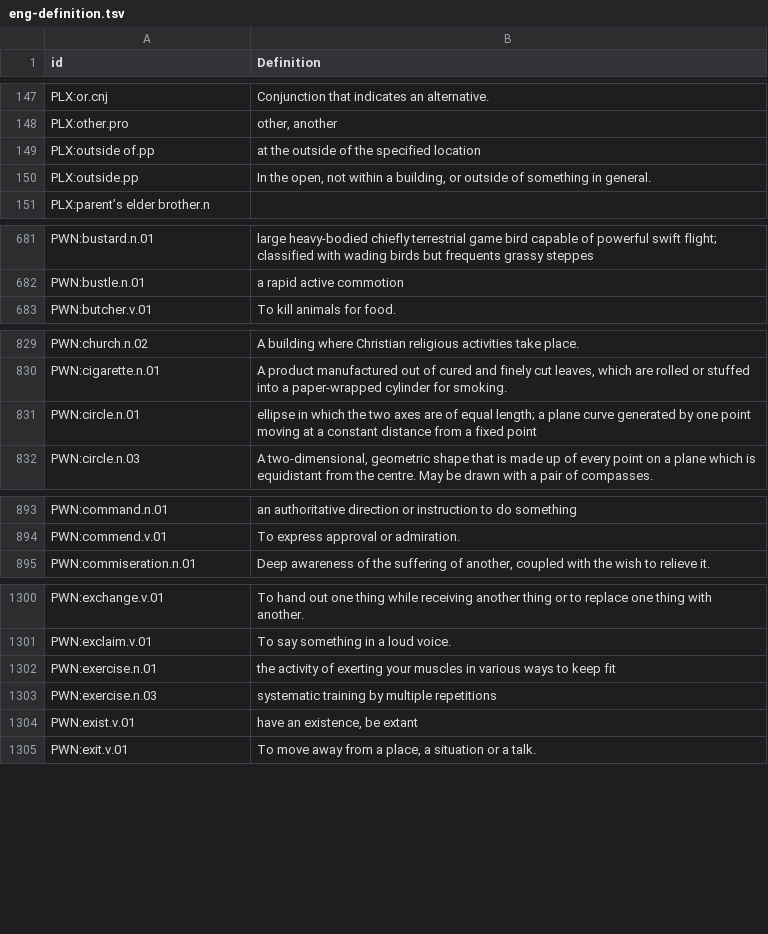
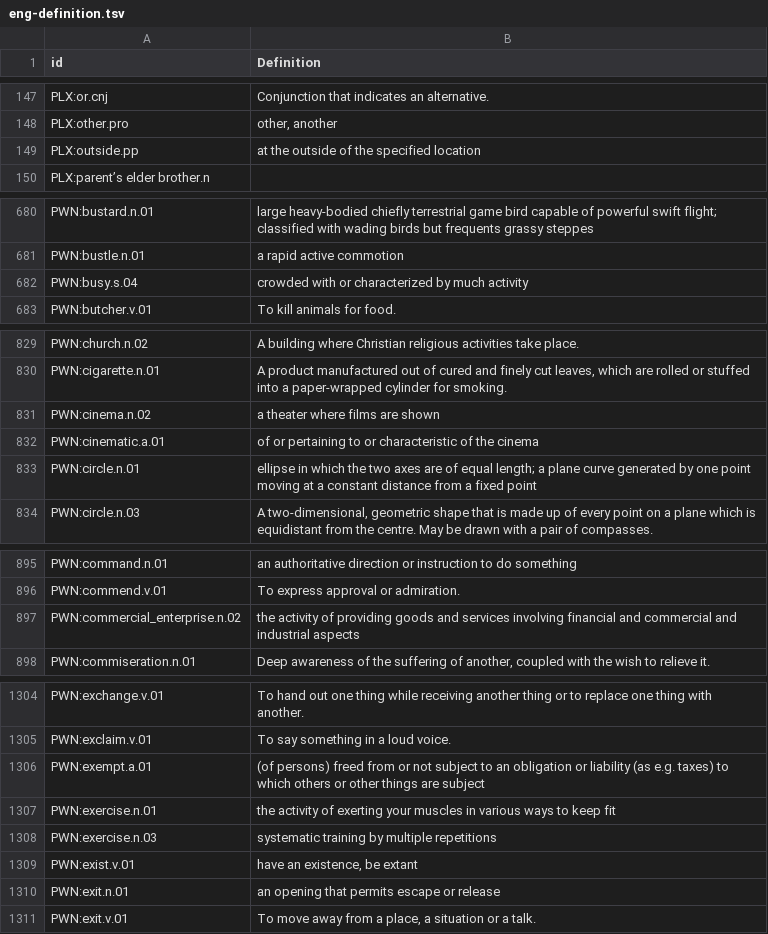
Before and after one commit to barumau/panlexia, a TSV file: concepts/E/eng-definition.tsv, drawn as a sheet; only a part is shown, gaps mark what is left out; the diff covers the shown part only.

```diff
--- a/concepts/E/eng-definition.tsv
+++ b/concepts/E/eng-definition.tsv
@@ -148,4 +148,3 @@ PLX:or.cnj	Conjunction that indicates an alternative.
 PLX:other.pro	other, another
-PLX:outside of.pp	at the outside of the specified location
-PLX:outside.pp	In the open, not within a building, or outside of something in general.
+PLX:outside.pp	at the outside of the specified location
 PLX:parent’s elder brother.n	
@@ -682,2 +681,3 @@ PWN:bustard.n.01	large heavy-bodied chiefly terrestrial game bird capable of pow
 PWN:bustle.n.01	a rapid active commotion
+PWN:busy.s.04	crowded with or characterized by much activity
 PWN:butcher.v.01	To kill animals for food.
@@ -830,2 +830,4 @@ PWN:church.n.02	A building where Christian religious activities take place.
 PWN:cigarette.n.01	A product manufactured out of cured and finely cut leaves, which are rolled or stuffed into a paper-wrapped cylinder for smoking.
+PWN:cinema.n.02	a theater where films are shown
+PWN:cinematic.a.01	of or pertaining to or characteristic of the cinema
 PWN:circle.n.01	ellipse in which the two axes are of equal length; a plane curve generated by one point moving at a constant distance from a fixed point
@@ -894,2 +896,3 @@ PWN:command.n.01	an authoritative direction or instruction to do something
 PWN:commend.v.01	To express approval or admiration.
+PWN:commercial_enterprise.n.02	the activity of providing goods and services involving financial and commercial and industrial aspects
 PWN:commiseration.n.01	Deep awareness of the suffering of another, coupled with the wish to relieve it.
@@ -1301,2 +1305,3 @@ PWN:exchange.v.01	To hand out one thing while receiving another thing or to repl
 PWN:exclaim.v.01	To say something in a loud voice.
+PWN:exempt.a.01	(of persons) freed from or not subject to an obligation or liability (as e.g. taxes) to which others or other things are subject
 PWN:exercise.n.01	the activity of exerting your muscles in various ways to keep fit
@@ -1304,2 +1309,3 @@ PWN:exercise.n.03	systematic training by multiple repetitions
 PWN:exist.v.01	have an existence, be extant
+PWN:exit.n.01	an opening that permits escape or release
 PWN:exit.v.01	To move away from a place, a situation or a talk.
```
Also changed, not shown: 15 added rows and 1 moved row elsewhere in this file, concepts/E/ell-definition.tsv, concepts/I/ita-definition.tsv, 4 other files.
